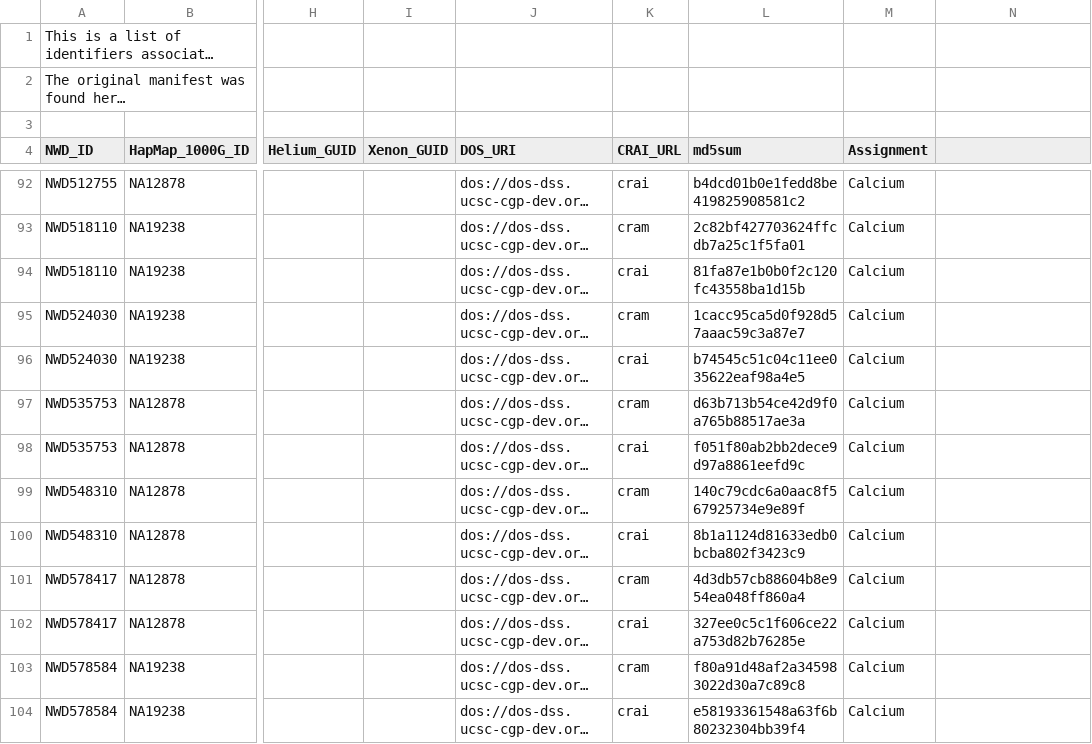
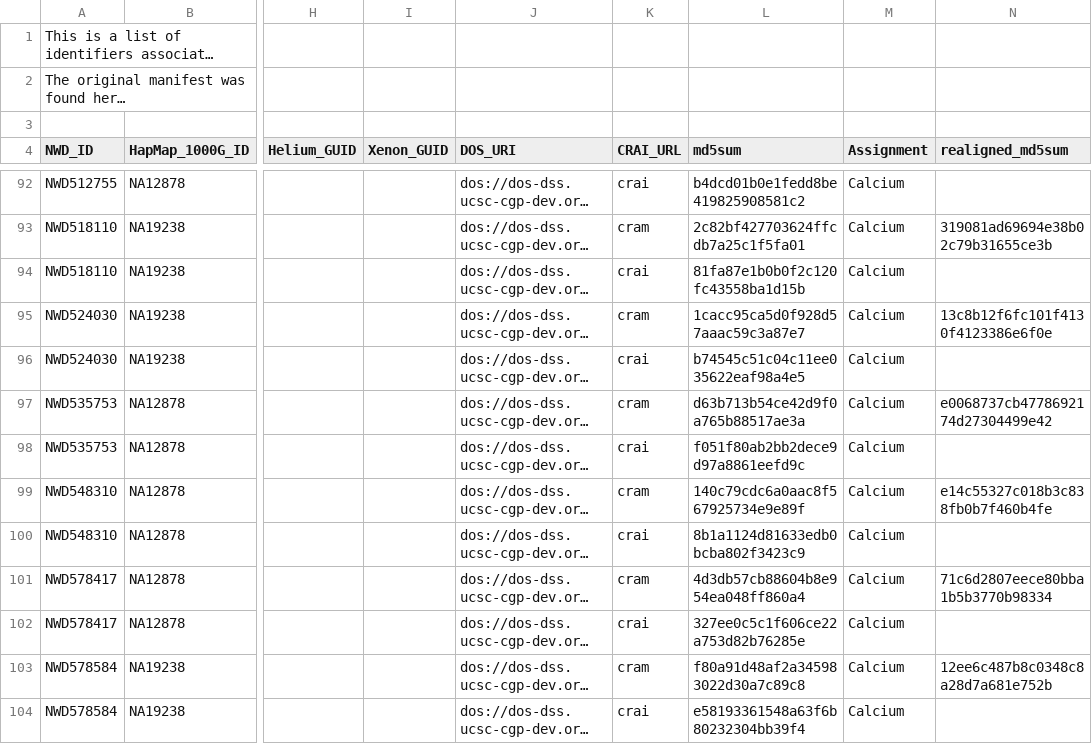
Before and after one commit to fair-research/fair-metadata-tools, a TSV file: aug_1st_deliverable/topmed-107.tsv, drawn as a sheet; only a part is shown, gaps mark what is left out; long unchanged cells end in …; the diff covers the shown part only; the diff names each change by its address in the sheet, - before the commit and + after, or states it on an @@ line.

```diff
--- a/aug_1st_deliverable/topmed-107.tsv
+++ b/aug_1st_deliverable/topmed-107.tsv
-N4: (empty)
+N4: realigned_md5sum
-N93 (realigned_md5sum): (empty)
+N93 (realigned_md5sum): 319081ad69694e38b02c79b31655ce3b
-N95 (realigned_md5sum): (empty)
+N95 (realigned_md5sum): 13c8b12f6fc101f4130f4123386e6f0e
-N97 (realigned_md5sum): (empty)
+N97 (realigned_md5sum): e0068737cb4778692174d27304499e42
-N99 (realigned_md5sum): (empty)
+N99 (realigned_md5sum): e14c55327c018b3c838fb0b7f460b4fe
-N101 (realigned_md5sum): (empty)
+N101 (realigned_md5sum): 71c6d2807eece80bba1b5b3770b98334
-N103 (realigned_md5sum): (empty)
+N103 (realigned_md5sum): 12ee6c487b8c0348c8a28d7a681e752b
```
Also changed, not shown: 19 edited cells elsewhere in this file, 1 other file.
